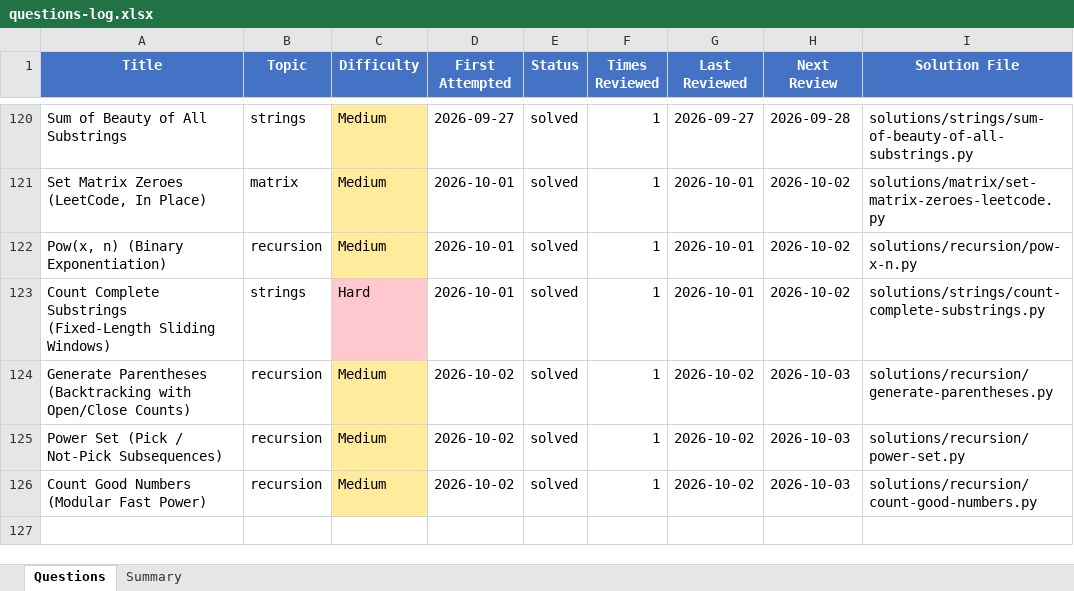
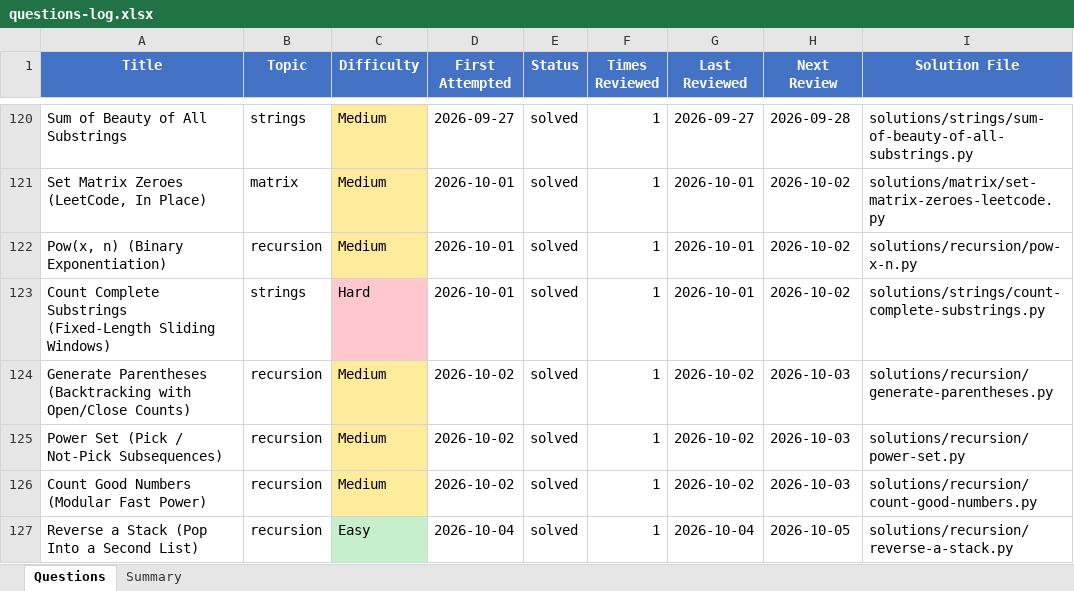
Before and after one commit to Ankush-Manhas840/Practice, an Excel workbook: questions-log.xlsx, sheet Questions, drawn as a sheet; only a part is shown, gaps mark what is left out; values as stored, in another font and other column widths than the file's, no borders; the diff names each change by its address in the sheet, - before the commit and + after, or states it on an @@ line.

Commit message:
Add reverse a stack solution and notes

```diff
--- a/questions-log.xlsx (sheet Questions)
+++ b/questions-log.xlsx (sheet Questions)
+row 127: Reverse a Stack (Pop Into a Second List) | recursion | Easy | 2026-10-04 | solved | 1 | 2026-10-04 | 2026-10-05 | solutions/recursion/reverse-a-stack.py
```
Also changed, not shown: 9 other files.
